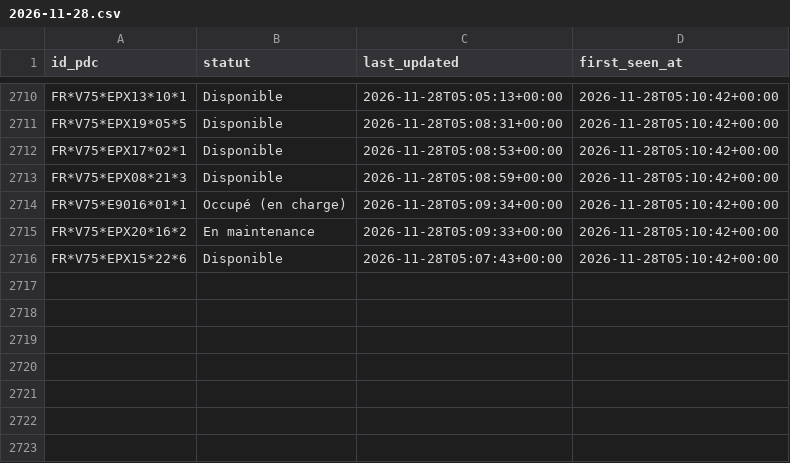
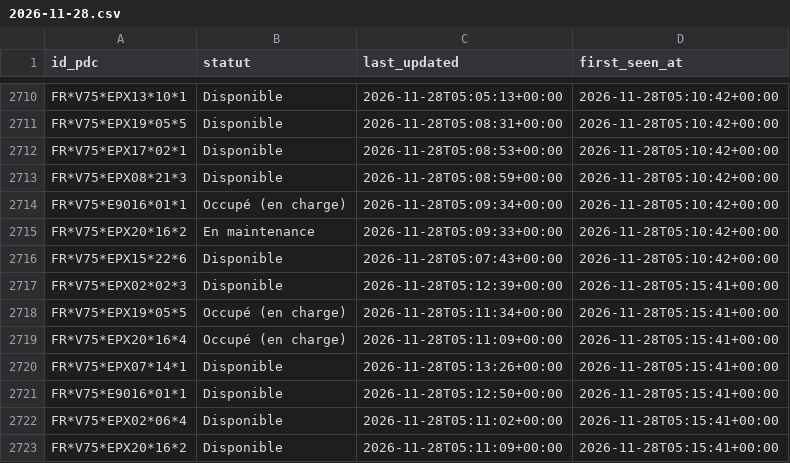
Before and after one commit to RimeAabil/belib-forecast, a CSV file: events/2026-11-28.csv, drawn as a sheet; only a part is shown, gaps mark what is left out.

```diff
--- a/events/2026-11-28.csv
+++ b/events/2026-11-28.csv
@@ -2716 +2716,8 @@ FR*V75*EPX20*16*2,En maintenance,2026-11-28T05:09:33+00:00,2026-11-28T05:10:42+0
 FR*V75*EPX15*22*6,Disponible,2026-11-28T05:07:43+00:00,2026-11-28T05:10:42+00:00
+FR*V75*EPX02*02*3,Disponible,2026-11-28T05:12:39+00:00,2026-11-28T05:15:41+00:00
+FR*V75*EPX19*05*5,Occupé (en charge),2026-11-28T05:11:34+00:00,2026-11-28T05:15:41+00:00
+FR*V75*EPX20*16*4,Occupé (en charge),2026-11-28T05:11:09+00:00,2026-11-28T05:15:41+00:00
+FR*V75*EPX07*14*1,Disponible,2026-11-28T05:13:26+00:00,2026-11-28T05:15:41+00:00
+FR*V75*E9016*01*1,Disponible,2026-11-28T05:12:50+00:00,2026-11-28T05:15:41+00:00
+FR*V75*EPX02*06*4,Disponible,2026-11-28T05:11:02+00:00,2026-11-28T05:15:41+00:00
+FR*V75*EPX20*16*2,Disponible,2026-11-28T05:11:09+00:00,2026-11-28T05:15:41+00:00
```
Also changed, not shown: points.csv, runs.csv, 1 other file.
